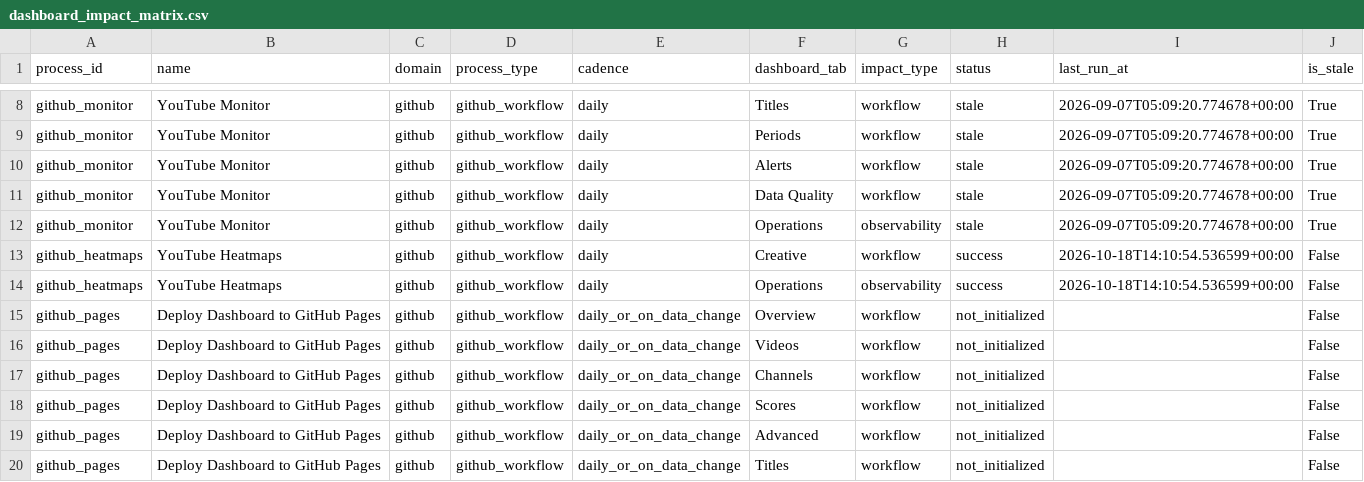
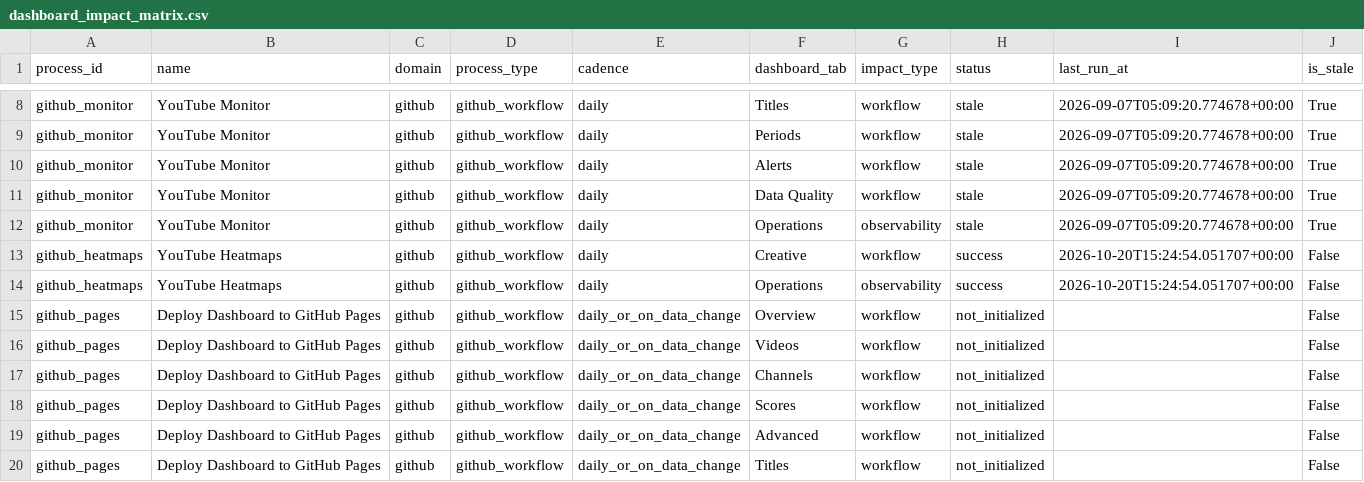
Before and after one commit to jcval94/ytb_history, a CSV file: data/operations/dashboard_impact_matrix.csv, drawn as a sheet; only a part is shown, gaps mark what is left out; the diff covers the shown part only.

```diff
--- a/data/operations/dashboard_impact_matrix.csv
+++ b/data/operations/dashboard_impact_matrix.csv
@@ -12,4 +12,4 @@ github_monitor,YouTube Monitor,github,github_workflow,daily,Data Quality,workflo
 github_monitor,YouTube Monitor,github,github_workflow,daily,Operations,observability,stale,2026-09-07T05:09:20.774678+00:00,True
-github_heatmaps,YouTube Heatmaps,github,github_workflow,daily,Creative,workflow,success,2026-10-18T14:10:54.536599+00:00,False
-github_heatmaps,YouTube Heatmaps,github,github_workflow,daily,Operations,observability,success,2026-10-18T14:10:54.536599+00:00,False
+github_heatmaps,YouTube Heatmaps,github,github_workflow,daily,Creative,workflow,success,2026-10-20T15:24:54.051707+00:00,False
+github_heatmaps,YouTube Heatmaps,github,github_workflow,daily,Operations,observability,success,2026-10-20T15:24:54.051707+00:00,False
 github_pages,Deploy Dashboard to GitHub Pages,github,github_workflow,daily_or_on_data_change,Overview,workflow,not_initialized,,False
```
Also changed, not shown: 17 edited cells elsewhere in this file, 10 other files.
